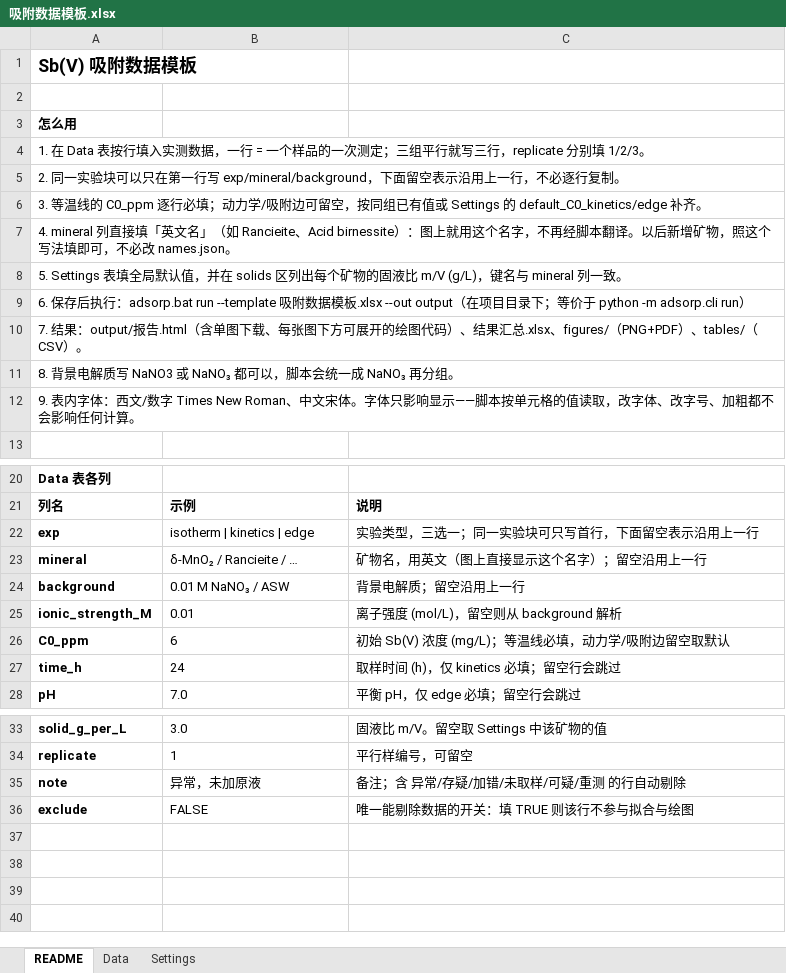
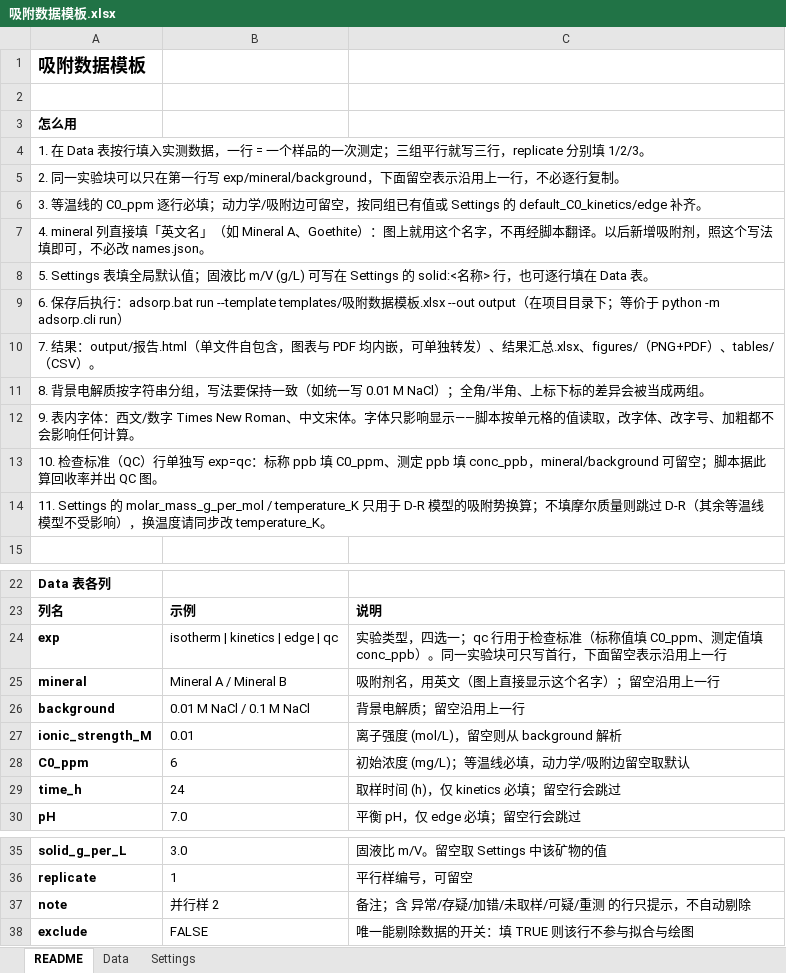
Before and after one commit to oooo-oo11/adsorption-analysis, an Excel workbook: templates/吸附数据模板.xlsx, sheet README, drawn as a sheet; only a part is shown, gaps mark what is left out; values as stored, in another font and other column widths than the file's, no borders; addresses are those after the commit; the diff names each change by its address in the sheet, - before the commit and + after, or states it on an @@ line.

```diff
--- a/templates/吸附数据模板.xlsx (sheet README)
+++ b/templates/吸附数据模板.xlsx (sheet README)
-A1: Sb(V) 吸附数据模板
+A1: 吸附数据模板
-A7: …」（如 Rancieite、Acid birnessite）：图上就用这个名字，不再经脚本翻译。以后新增矿物，照这个…
+A7: …」（如 Mineral A、Goethite）：图上就用这个名字，不再经脚本翻译。以后新增吸附剂，照这个…
-A8: …局默认值，并在 solids 区列出每个矿物的固液比 m/V (g/L)，键名与 mineral 列一致。
+A8: …局默认值；固液比 m/V (g/L) 可写在 Settings 的 solid:<名称> 行，也可逐行填在 Data 表。
-A9: …run --template 吸附…
+A9: …run --template templates/吸附…
-A10: …报告.html（含单图下载、每张图下方可展开的绘图代码）、结果…
+A10: …报告.html（单文件自包含，图表与 PDF 均内嵌，可单独转发）、结果…
-A11: …景电解质写 NaNO3 或 NaNO₃ 都可以，脚本会统一成 NaNO₃ 再分组。
+A11: …景电解质按字符串分组，写法要保持一致（如统一写 0.01 M NaCl）；全角/半角、上标下标的差异会被当成两组。
+row 13: 10. 检查标准（QC）行单独写 exp=qc：标称 ppb 填 C0_ppm、测定 ppb 填 conc_ppb，mineral/background 可留空；脚本据此算回收率并出 QC 图。
+row 14: 11. Settings 的 molar_mass_g_per_mol / temperature_K 只用于 D-R 模型的吸附势换算；不填摩尔质量则跳过 D-R（其余等温线模型不受影响），换温度请同步改 temperature_K。
-B24: isotherm | kinetics | edge
+B24: isotherm | kinetics | edge | qc
-C24: …验类型，三选一；同一实验…
+C24: …验类型，四选一；qc 行用于检查标准（标称值填 C0_ppm、测定值填 conc_ppb）。同一实验…
-B25: δ-MnO₂ / Rancieite / …
+B25: Mineral A / Mineral B
-C25: 矿物名，用英文（图上直接显示这个名字）；留空沿用上一行
+C25: 吸附剂名，用英文（图上直接显示这个名字）；留空沿用上一行
-B26: 0.01 M NaNO₃ / ASW
+B26: 0.01 M NaCl / 0.1 M NaCl
-C28: 初始 Sb(V) 浓度 (mg/L)；等温线必填，动力学/吸附边留空取默认
+C28: 初始浓度 (mg/L)；等温线必填，动力学/吸附边留空取默认
-B37: 异常，未加原液
+B37: 并行样 2
-C37: 备注；含 异常/存疑/加错/未取样/可疑/重测 的行自动剔除
+C37: 备注；含 异常/存疑/加错/未取样/可疑/重测 的行只提示，不自动剔除
```
Also changed, not shown: sheet Data, sheet Settings, 58 other files.
